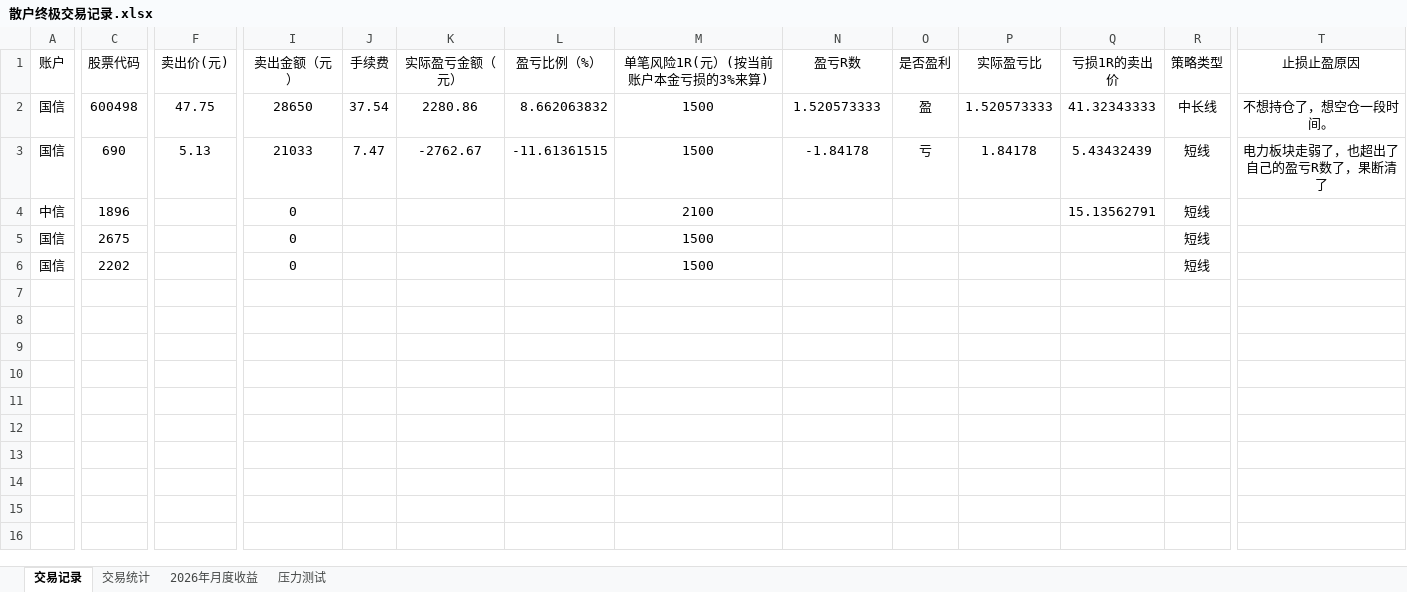
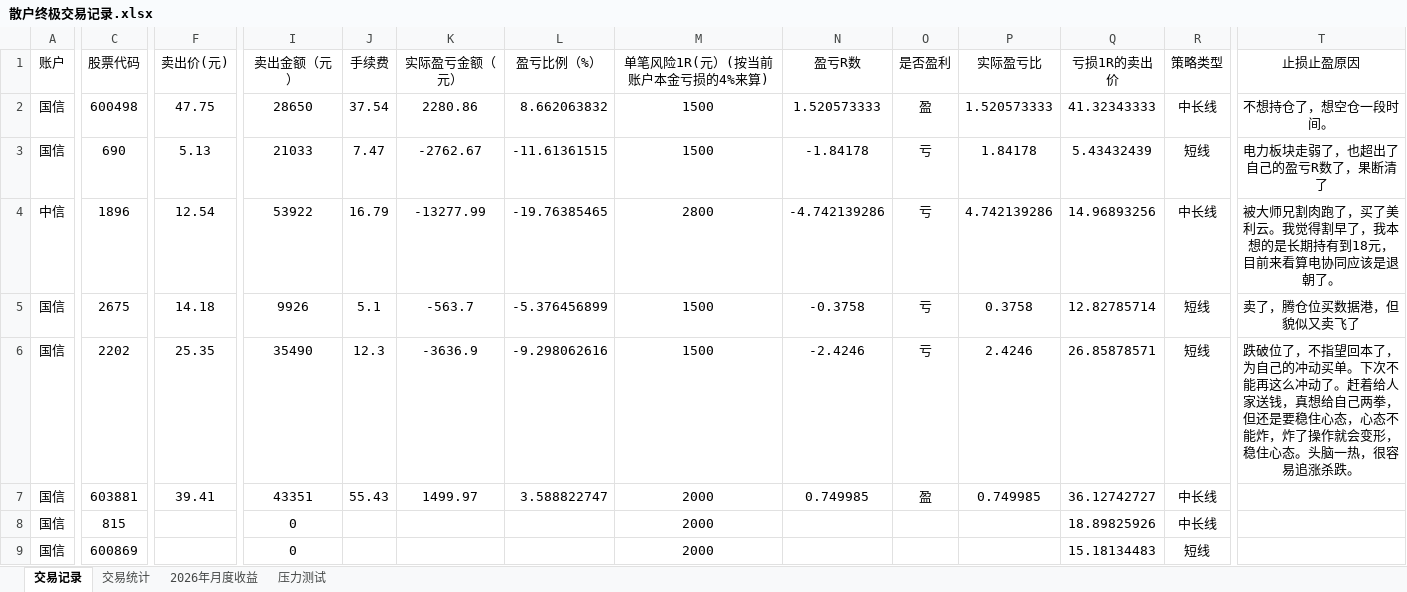
Before and after one commit to ChocolateLi/MyKnowledgeRepository, an Excel workbook: LearningNote/散户终极交易记录.xlsx, sheet 交易记录, drawn as a sheet; only a part is shown, gaps mark what is left out; values as stored, in another font and other column widths than the file's, no borders; rows hold the shown columns only; the diff names each change by its address in the sheet, - before the commit and + after, or states it on an @@ line.

```diff
--- a/LearningNote/散户终极交易记录.xlsx (sheet 交易记录)
+++ b/LearningNote/散户终极交易记录.xlsx (sheet 交易记录)
-M1: 单笔风险1R(元）(按当前账户本金亏损的3%来算)
+M1: 单笔风险1R(元）(按当前账户本金亏损的4%来算)
-F4 (卖出价(元)): (empty)
+F4 (卖出价(元)): 12.54
-I4 (卖出金额（元）): 0
+I4 (卖出金额（元）): 53922
-J4 (手续费): (empty)
+J4 (手续费): 16.79
-K4 (实际盈亏金额（元）): (empty)
+K4 (实际盈亏金额（元）): -13277.99
-L4 (盈亏比例（%）): (empty)
+L4 (盈亏比例（%）): -19.76385465
-M4 (单笔风险1R(元）(按当前账户本金亏损的4%来算)): 2100
+M4 (单笔风险1R(元）(按当前账户本金亏损的4%来算)): 2800
-N4 (盈亏R数): (empty)
+N4 (盈亏R数): -4.742139286
-O4:O6 (是否盈利): (empty)
+O4:O6 (是否盈利): 亏
-P4 (实际盈亏比): (empty)
+P4 (实际盈亏比): 4.742139286
-Q4 (亏损1R的卖出价): 15.13562791
+Q4 (亏损1R的卖出价): 14.96893256
-R4 (策略类型): 短线
+R4 (策略类型): 中长线
-T4 (止损止盈原因): (empty)
+T4 (止损止盈原因): 被大师兄割肉跑了，买了美利云。我觉得割早了，我本想的是长期持有到18元，目前来看算电协同应该是退朝了。
-F5 (卖出价(元)): (empty)
+F5 (卖出价(元)): 14.18
-I5 (卖出金额（元）): 0
+I5 (卖出金额（元）): 9926
-J5 (手续费): (empty)
+J5 (手续费): 5.1
-K5 (实际盈亏金额（元）): (empty)
+K5 (实际盈亏金额（元）): -563.7
-L5 (盈亏比例（%）): (empty)
+L5 (盈亏比例（%）): -5.376456899
-N5 (盈亏R数): (empty)
+N5 (盈亏R数): -0.3758
-P5 (实际盈亏比): (empty)
+P5 (实际盈亏比): 0.3758
-Q5 (亏损1R的卖出价): (empty)
+Q5 (亏损1R的卖出价): 12.82785714
-T5 (止损止盈原因): (empty)
+T5 (止损止盈原因): 卖了，腾仓位买数据港，但貌似又卖飞了
-F6 (卖出价(元)): (empty)
+F6 (卖出价(元)): 25.35
-I6 (卖出金额（元）): 0
+I6 (卖出金额（元）): 35490
-J6 (手续费): (empty)
+J6 (手续费): 12.3
-K6 (实际盈亏金额（元）): (empty)
+K6 (实际盈亏金额（元）): -3636.9
-L6 (盈亏比例（%）): (empty)
+L6 (盈亏比例（%）): -9.298062616
-N6 (盈亏R数): (empty)
+N6 (盈亏R数): -2.4246
-P6 (实际盈亏比): (empty)
+P6 (实际盈亏比): 2.4246
-Q6 (亏损1R的卖出价): (empty)
+Q6 (亏损1R的卖出价): 26.85878571
-T6 (止损止盈原因): (empty)
+T6 (止损止盈原因): 跌破位了，不指望回本了，为自己的冲动买单。下次不能再这么冲动了。赶着给人家送钱，真想给自己两拳，但还是要稳住心态，心态不能炸，炸了操作就会变形，稳住心态。头脑一热，很容易追涨杀跌。
+row 7: 国信 | 603881 | 39.41 | 43351 | 55.43 | 1499.97 | 3.588822747 | 2000 | 0.749985 | 盈 | 0.749985 | 36.12742727 | 中长线
+row 8: 国信 | 815 |  | 0 |  |  |  | 2000 |  |  |  | 18.89825926 | 中长线
+row 9: 国信 | 600869 |  | 0 |  |  |  | 2000 |  |  |  | 15.18134483 | 短线
```
Also changed, not shown: sheet 交易统计, 2 other files.
